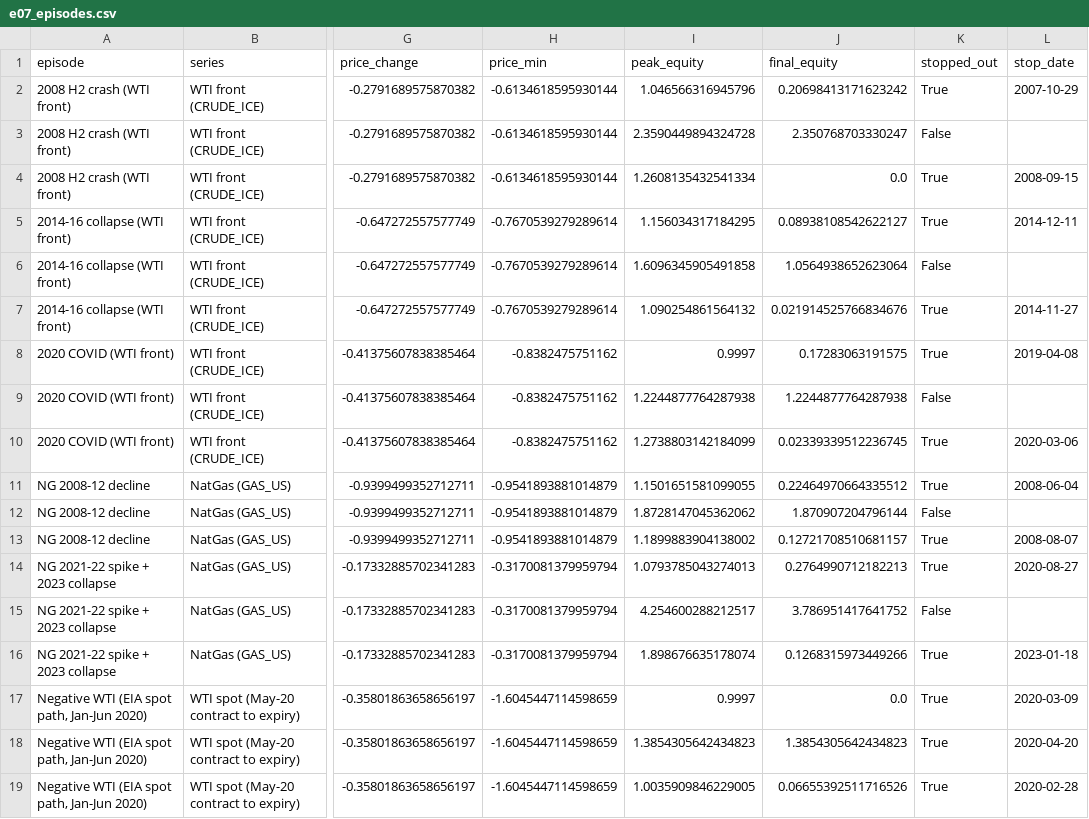
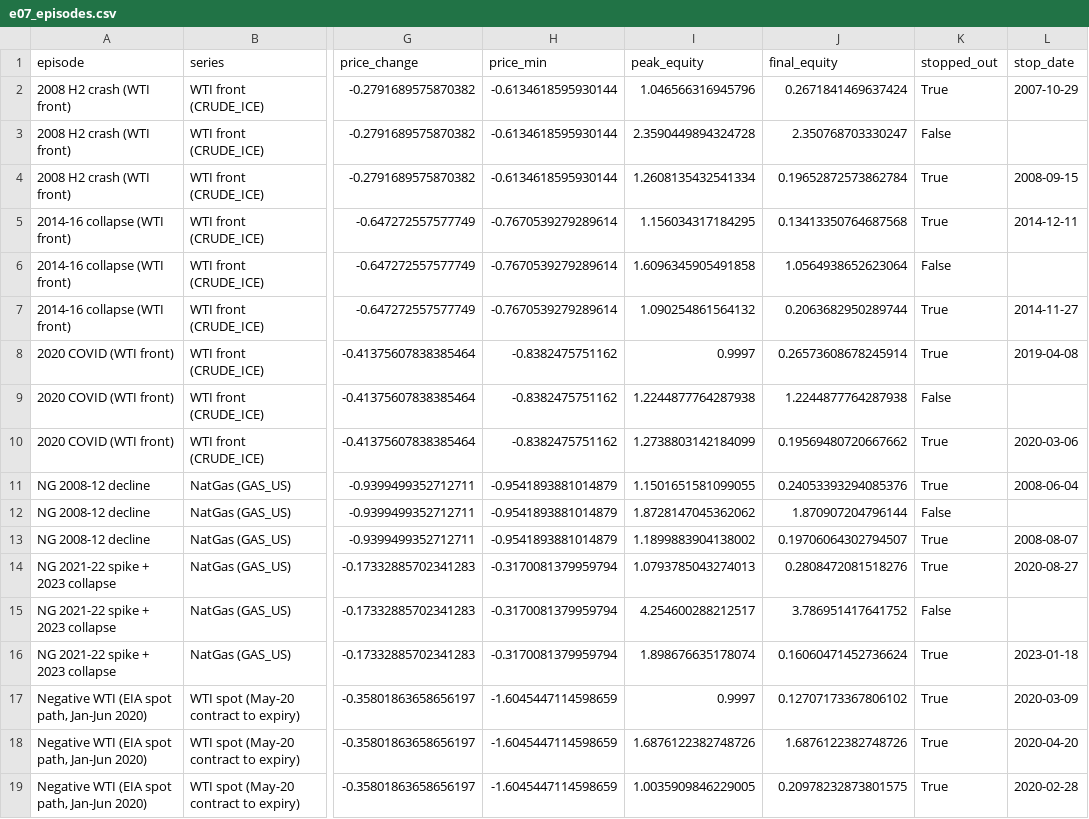
Before and after one commit to rom-wix/pages, a CSV file: oil-trading-research/results/e07_episodes.csv, drawn as a sheet; only a part is shown, gaps mark what is left out; the diff names each change by its address in the sheet, - before the commit and + after, or states it on an @@ line.

```diff
--- a/oil-trading-research/results/e07_episodes.csv
+++ b/oil-trading-research/results/e07_episodes.csv
-J2 (final_equity): 0.20698413171623242
+J2 (final_equity): 0.2671841469637424
-J4 (final_equity): 0.0
+J4 (final_equity): 0.19652872573862784
-J5 (final_equity): 0.08938108542622127
+J5 (final_equity): 0.13413350764687568
-J7 (final_equity): 0.021914525766834676
+J7 (final_equity): 0.2063682950289744
-J8 (final_equity): 0.17283063191575
+J8 (final_equity): 0.26573608678245914
-J10 (final_equity): 0.02339339512236745
+J10 (final_equity): 0.19569480720667662
-J11 (final_equity): 0.22464970664335512
+J11 (final_equity): 0.24053393294085376
-J13 (final_equity): 0.12721708510681157
+J13 (final_equity): 0.19706064302794507
-J14 (final_equity): 0.2764990712182213
+J14 (final_equity): 0.2808472081518276
-J16 (final_equity): 0.1268315973449266
+J16 (final_equity): 0.16060471452736624
-J17 (final_equity): 0.0
+J17 (final_equity): 0.12707173367806102
-I18 (peak_equity): 1.3854305642434823
+I18 (peak_equity): 1.6876122382748726
-J18 (final_equity): 1.3854305642434823
+J18 (final_equity): 1.6876122382748726
-J19 (final_equity): 0.06655392511716526
+J19 (final_equity): 0.20978232873801575
```
Also changed, not shown: oil-trading-research/results/e07_headline_ruin_stats.csv, oil-trading-research/results/e07_intraday_stopout_check.csv, 16 other files.
